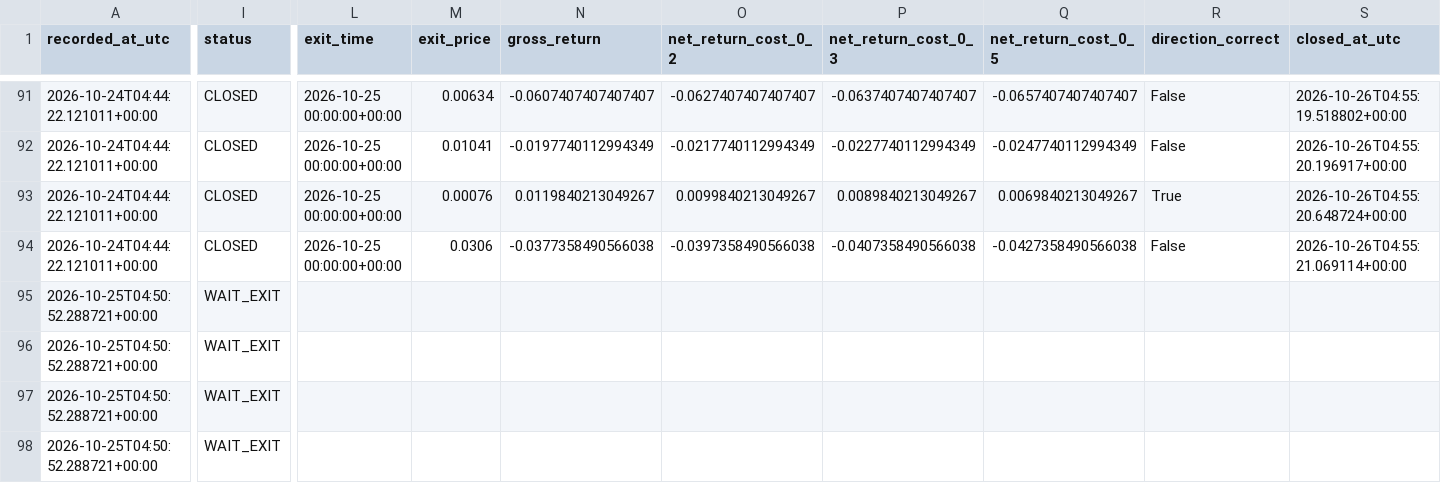
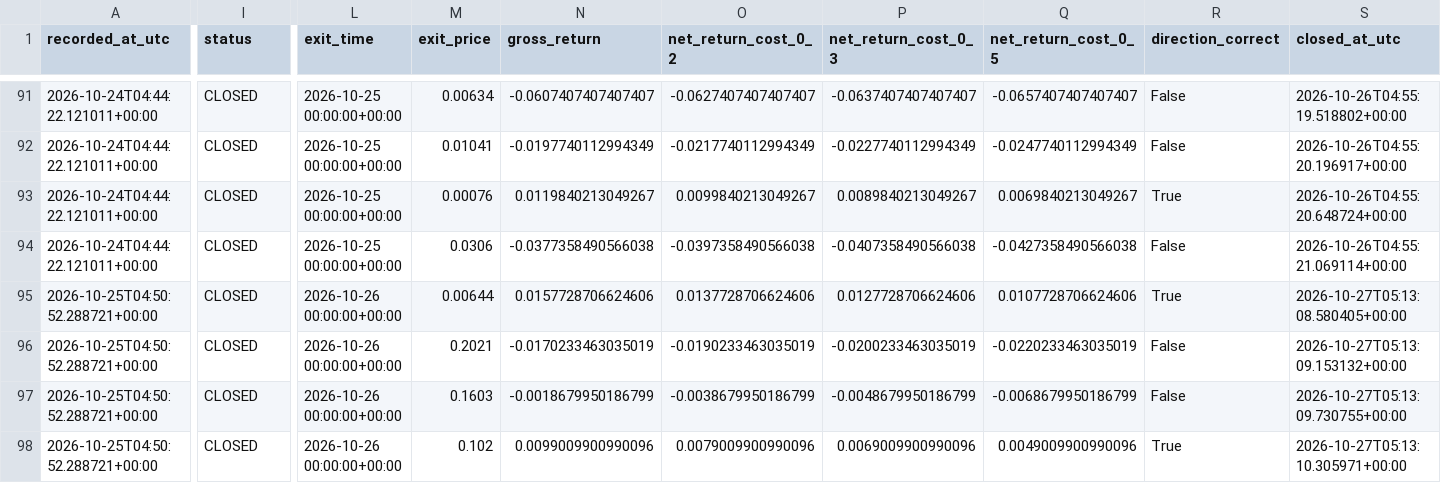
Before and after one commit to ISTATAM/CryptoAI-Online, a CSV file: paper_trading/signals.csv, drawn as a sheet; only a part is shown, gaps mark what is left out; the diff covers the shown part only; the diff names each change by its address in the sheet, - before the commit and + after, or states it on an @@ line.

```diff
--- a/paper_trading/signals.csv
+++ b/paper_trading/signals.csv
-I95:I98 (status): WAIT_EXIT
+I95:I98 (status): CLOSED
-L95:L98 (exit_time): (empty)
+L95:L98 (exit_time): 2026-10-26 00:00:00+00:00
-M95 (exit_price): (empty)
+M95 (exit_price): 0.00644
-N95 (gross_return): (empty)
+N95 (gross_return): 0.0157728706624606
-O95 (net_return_cost_0_2): (empty)
+O95 (net_return_cost_0_2): 0.0137728706624606
-P95 (net_return_cost_0_3): (empty)
+P95 (net_return_cost_0_3): 0.0127728706624606
-Q95 (net_return_cost_0_5): (empty)
+Q95 (net_return_cost_0_5): 0.0107728706624606
-R95 (direction_correct): (empty)
+R95 (direction_correct): True
-S95 (closed_at_utc): (empty)
+S95 (closed_at_utc): 2026-10-27T05:13:08.580405+00:00
-M96 (exit_price): (empty)
+M96 (exit_price): 0.2021
-N96 (gross_return): (empty)
+N96 (gross_return): -0.0170233463035019
-O96 (net_return_cost_0_2): (empty)
+O96 (net_return_cost_0_2): -0.0190233463035019
-P96 (net_return_cost_0_3): (empty)
+P96 (net_return_cost_0_3): -0.0200233463035019
-Q96 (net_return_cost_0_5): (empty)
+Q96 (net_return_cost_0_5): -0.0220233463035019
-R96:R97 (direction_correct): (empty)
+R96:R97 (direction_correct): False
-S96 (closed_at_utc): (empty)
+S96 (closed_at_utc): 2026-10-27T05:13:09.153132+00:00
-M97 (exit_price): (empty)
+M97 (exit_price): 0.1603
-N97 (gross_return): (empty)
+N97 (gross_return): -0.0018679950186799
-O97 (net_return_cost_0_2): (empty)
+O97 (net_return_cost_0_2): -0.0038679950186799
-P97 (net_return_cost_0_3): (empty)
+P97 (net_return_cost_0_3): -0.0048679950186799
-Q97 (net_return_cost_0_5): (empty)
+Q97 (net_return_cost_0_5): -0.0068679950186799
-S97 (closed_at_utc): (empty)
+S97 (closed_at_utc): 2026-10-27T05:13:09.730755+00:00
-M98 (exit_price): (empty)
+M98 (exit_price): 0.102
-N98 (gross_return): (empty)
+N98 (gross_return): 0.0099009900990096
-O98 (net_return_cost_0_2): (empty)
+O98 (net_return_cost_0_2): 0.0079009900990096
-P98 (net_return_cost_0_3): (empty)
+P98 (net_return_cost_0_3): 0.0069009900990096
-Q98 (net_return_cost_0_5): (empty)
+Q98 (net_return_cost_0_5): 0.0049009900990096
-R98 (direction_correct): (empty)
+R98 (direction_correct): True
-S98 (closed_at_utc): (empty)
+S98 (closed_at_utc): 2026-10-27T05:13:10.305971+00:00
```
Also changed, not shown: 7 added rows and 39 edited cells elsewhere in this file, paper_trading/latest_scan.csv, paper_trading/performance_trades.csv, 3 other files.
